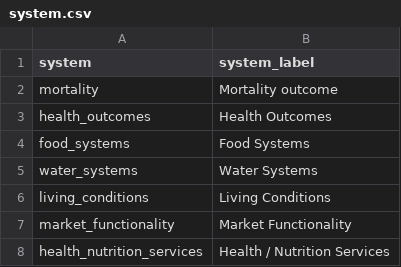
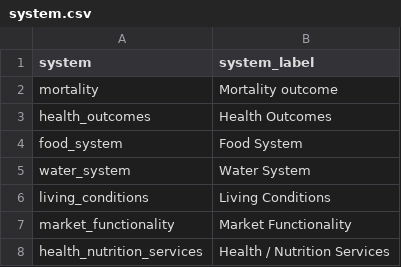
Before and after one commit to impact-initiatives/ana_app, a CSV file: static/data/system.csv, drawn as a sheet.

Commit message:
fix(csv): correct food_system and water_system labels to singular

```diff
--- a/static/data/system.csv
+++ b/static/data/system.csv
@@ -3,4 +3,4 @@ mortality,Mortality outcome
 health_outcomes,Health Outcomes
-food_systems,Food Systems
-water_systems,Water Systems
+food_system,Food System
+water_system,Water System
 living_conditions,Living Conditions
```
